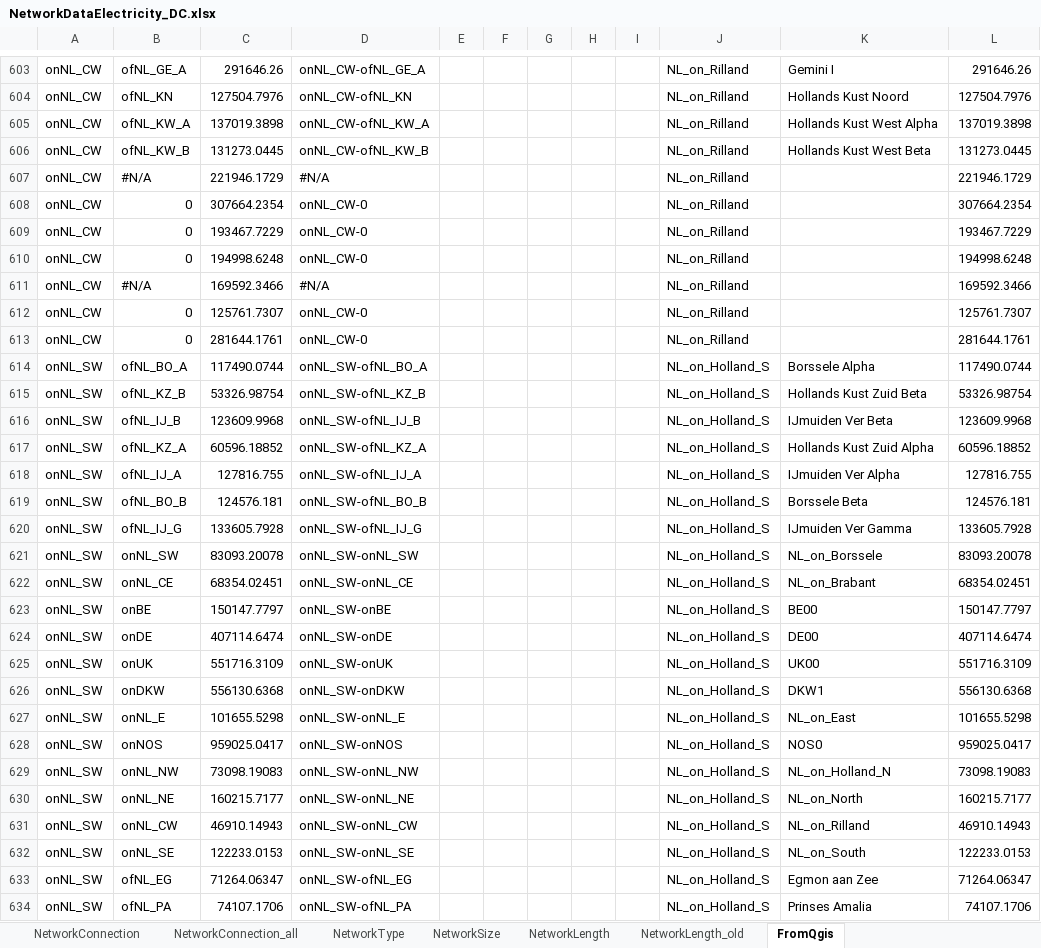
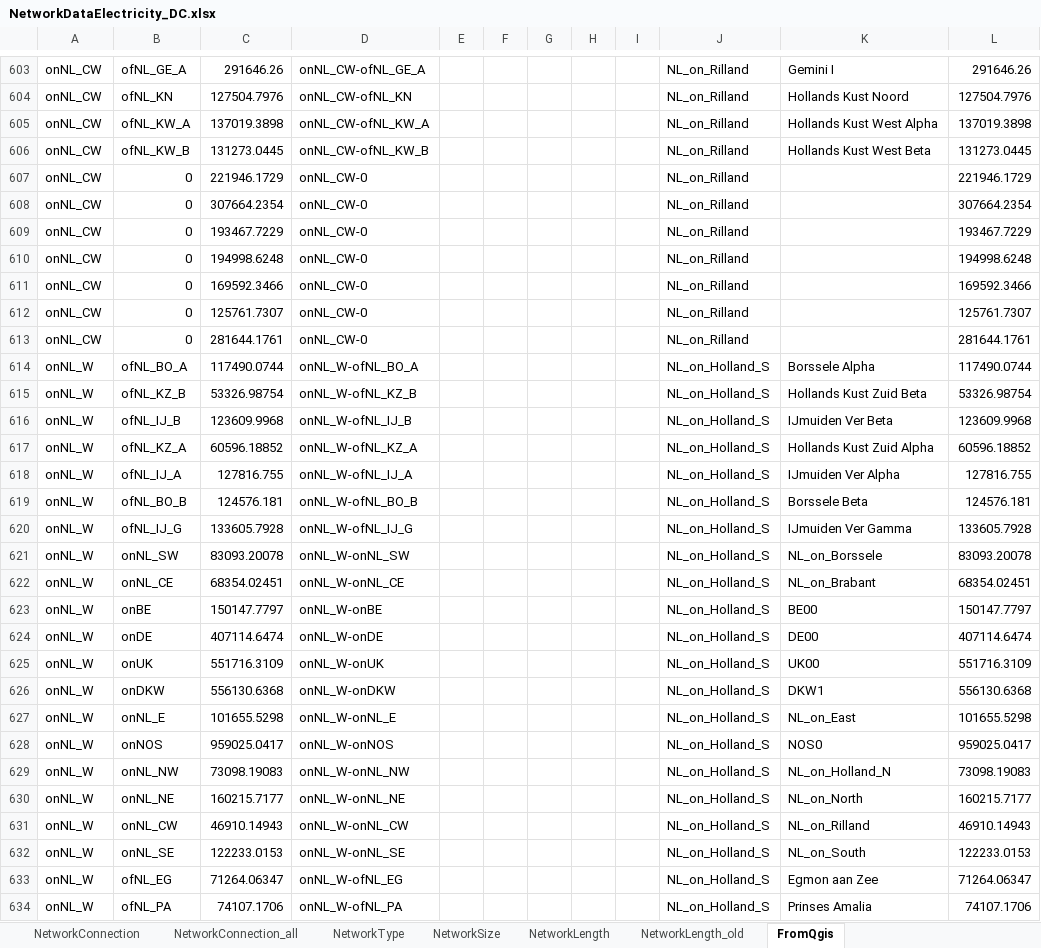
Before and after one commit to UU-ER/AdOpT-NET0, an Excel workbook: cases/NorthSea/Networks/NetworkDataElectricity_DC.xlsx, sheet FromQgis, drawn as a sheet; only a part is shown, gaps mark what is left out; values as stored, in another font and other column widths than the file's, no cell formats; the diff covers the shown part only; the diff names each change by its address in the sheet, - before the commit and + after, or states it on an @@ line.

```diff
--- a/cases/NorthSea/Networks/NetworkDataElectricity_DC.xlsx (sheet FromQgis)
+++ b/cases/NorthSea/Networks/NetworkDataElectricity_DC.xlsx (sheet FromQgis)
-B607: #N/A
+B607: 0
-D607: #N/A
+D607: onNL_CW-0
-B611: #N/A
+B611: 0
-D611: #N/A
+D611: onNL_CW-0
-A614:A634: onNL_SW
+A614:A634: onNL_W
-D614: onNL_SW-ofNL_BO_A
+D614: onNL_W-ofNL_BO_A
-D615: onNL_SW-ofNL_KZ_B
+D615: onNL_W-ofNL_KZ_B
-D616: onNL_SW-ofNL_IJ_B
+D616: onNL_W-ofNL_IJ_B
-D617: onNL_SW-ofNL_KZ_A
+D617: onNL_W-ofNL_KZ_A
-D618: onNL_SW-ofNL_IJ_A
+D618: onNL_W-ofNL_IJ_A
-D619: onNL_SW-ofNL_BO_B
+D619: onNL_W-ofNL_BO_B
-D620: onNL_SW-ofNL_IJ_G
+D620: onNL_W-ofNL_IJ_G
-D621: onNL_SW-onNL_SW
+D621: onNL_W-onNL_SW
-D622: onNL_SW-onNL_CE
+D622: onNL_W-onNL_CE
-D623: onNL_SW-onBE
+D623: onNL_W-onBE
-D624: onNL_SW-onDE
+D624: onNL_W-onDE
-D625: onNL_SW-onUK
+D625: onNL_W-onUK
-D626: onNL_SW-onDKW
+D626: onNL_W-onDKW
-D627: onNL_SW-onNL_E
+D627: onNL_W-onNL_E
-D628: onNL_SW-onNOS
+D628: onNL_W-onNOS
-D629: onNL_SW-onNL_NW
+D629: onNL_W-onNL_NW
-D630: onNL_SW-onNL_NE
+D630: onNL_W-onNL_NE
-D631: onNL_SW-onNL_CW
+D631: onNL_W-onNL_CW
-D632: onNL_SW-onNL_SE
+D632: onNL_W-onNL_SE
-D633: onNL_SW-ofNL_EG
+D633: onNL_W-ofNL_EG
-D634: onNL_SW-ofNL_PA
+D634: onNL_W-ofNL_PA
```
Also changed, not shown: 182 edited cells elsewhere in this sheet, sheet NetworkLength, sheet NetworkConnection, cell formats, cases/NorthSea/Networks/NetworkDataElectricity_AC.xlsx, cases/NorthSea/Networks/NetworkDataElectricity_existing.xlsx, 5 other files.
